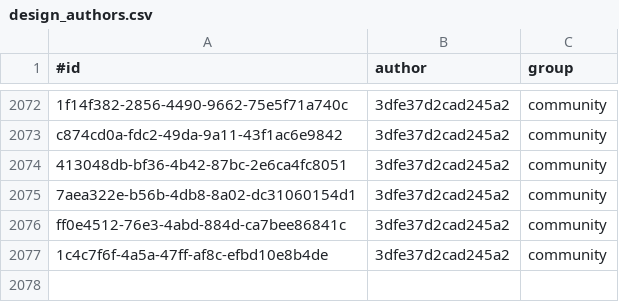
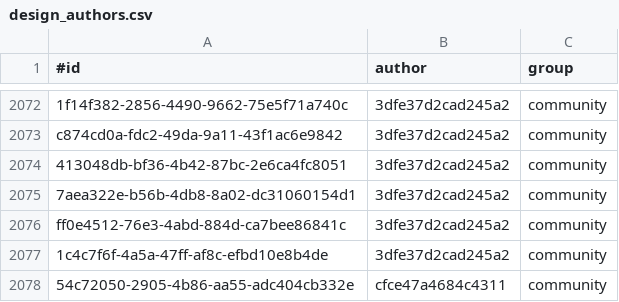
Before and after one commit to KlaudiuszLedwoch/Iron-Admiral, a CSV file: payload/Mods/IronAdmiralDesigns/design_authors.csv, drawn as a sheet; only a part is shown, gaps mark what is left out.

Commit message:
Data and installer from development 2153b7b0

```diff
--- a/payload/Mods/IronAdmiralDesigns/design_authors.csv
+++ b/payload/Mods/IronAdmiralDesigns/design_authors.csv
@@ -2077 +2077,2 @@ ff0e4512-76e3-4abd-884d-ca7bee86841c,3dfe37d2cad245a2,community
 1c4c7f6f-4a5a-47ff-af8c-efbd10e8b4de,3dfe37d2cad245a2,community
+54c72050-2905-4b86-aa55-adc404cb332e,cfce47a4684c4311,community
```
Also changed, not shown: payload/Mods/IronAdmiralDesigns/design_stats_pool.csv, 3 other files.
